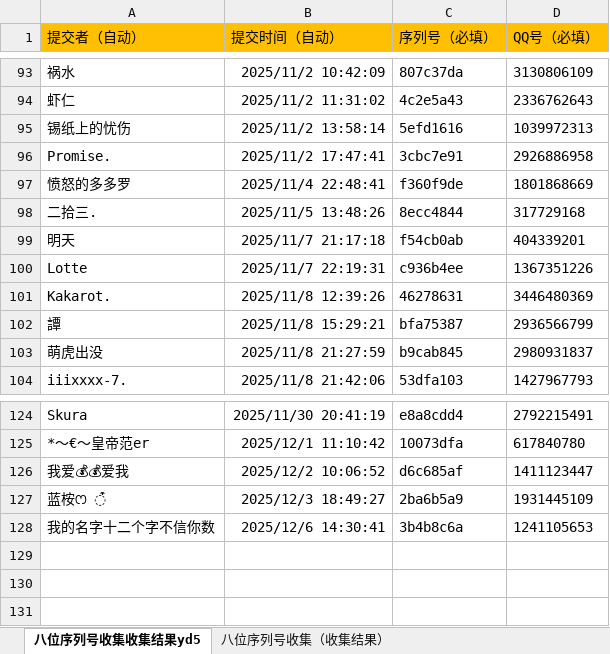
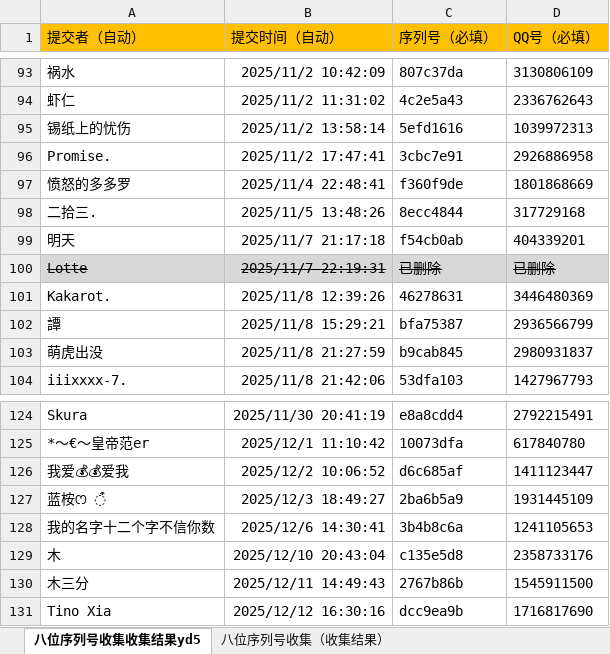
Before and after one commit to tonzy-su/DeviceCheck_data, an Excel workbook: data/八位序列号收集（收集结果）.xlsx, sheet 八位序列号收集收集结果yd5, drawn as a sheet; only a part is shown, gaps mark what is left out; values as stored, in another font and other column widths than the file's, no borders; the diff names each change by its address in the sheet, - before the commit and + after, or states it on an @@ line.

Commit message:
Add files via upload

```diff
--- a/data/八位序列号收集（收集结果）.xlsx (sheet 八位序列号收集收集结果yd5)
+++ b/data/八位序列号收集（收集结果）.xlsx (sheet 八位序列号收集收集结果yd5)
@@ A100:D100 fill: none → #D8D8D8, strikethrough: off → on @@
-C100 (序列号（必填）): c936b4ee
+C100 (序列号（必填）): 已删除
-D100 (QQ号（必填）): 1367351226
+D100 (QQ号（必填）): 已删除
+row 129: 木 | 2025/12/10 20:43:04 | c135e5d8 | 2358733176
+row 130: 木三分 | 2025/12/11 14:49:43 | 2767b86b | 1545911500
+row 131: Tino Xia | 2025/12/12 16:30:16 | dcc9ea9b | 1716817690
```
